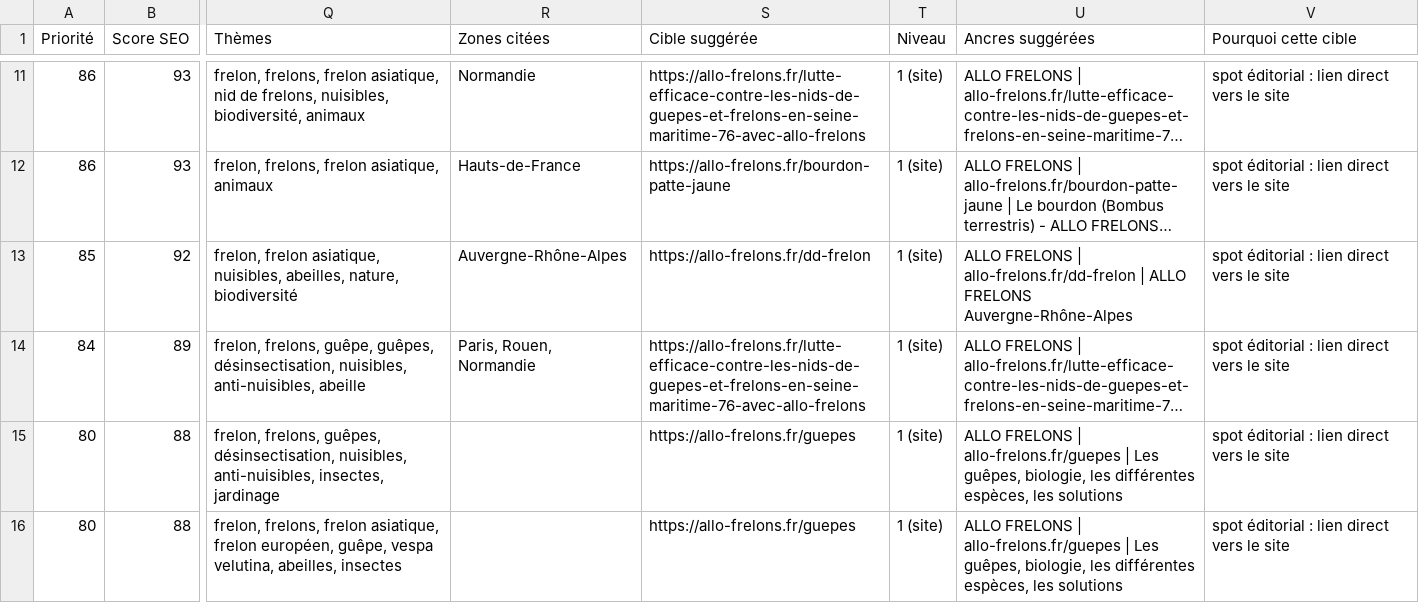
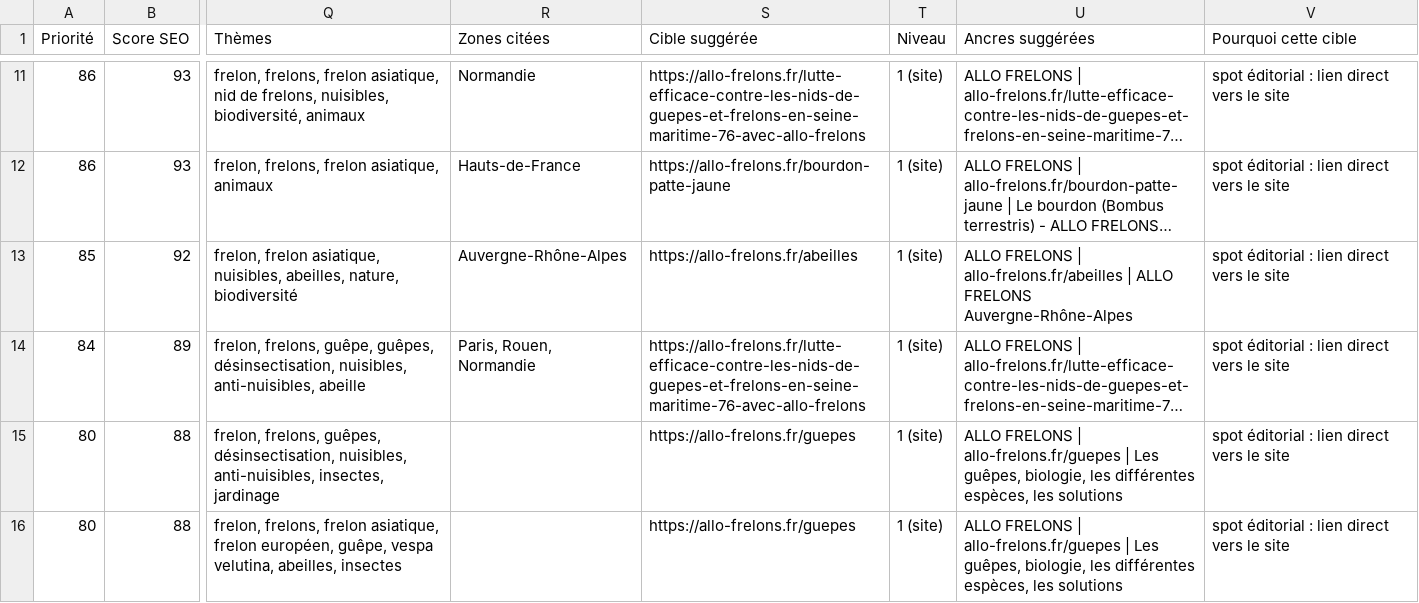
Before and after one commit to Guitew/nevers-frelons-guepes, a CSV file: netlinking/donnees/rapport.csv, drawn as a sheet; only a part is shown, gaps mark what is left out; long unchanged cells end in …; the diff covers the shown part only; the diff names each change by its address in the sheet, - before the commit and + after, or states it on an @@ line.

```diff
--- a/netlinking/donnees/rapport.csv
+++ b/netlinking/donnees/rapport.csv
-S13 (Cible suggérée): https://allo-frelons.fr/dd-frelon
+S13 (Cible suggérée): https://allo-frelons.fr/abeilles
-U13 (Ancres suggérées): …FRELONS | allo-frelons.fr/dd-frelon | ALLO…
+U13 (Ancres suggérées): …FRELONS | allo-frelons.fr/abeilles | ALLO…
```
Also changed, not shown: 8 edited cells elsewhere in this file, 4 other files.
